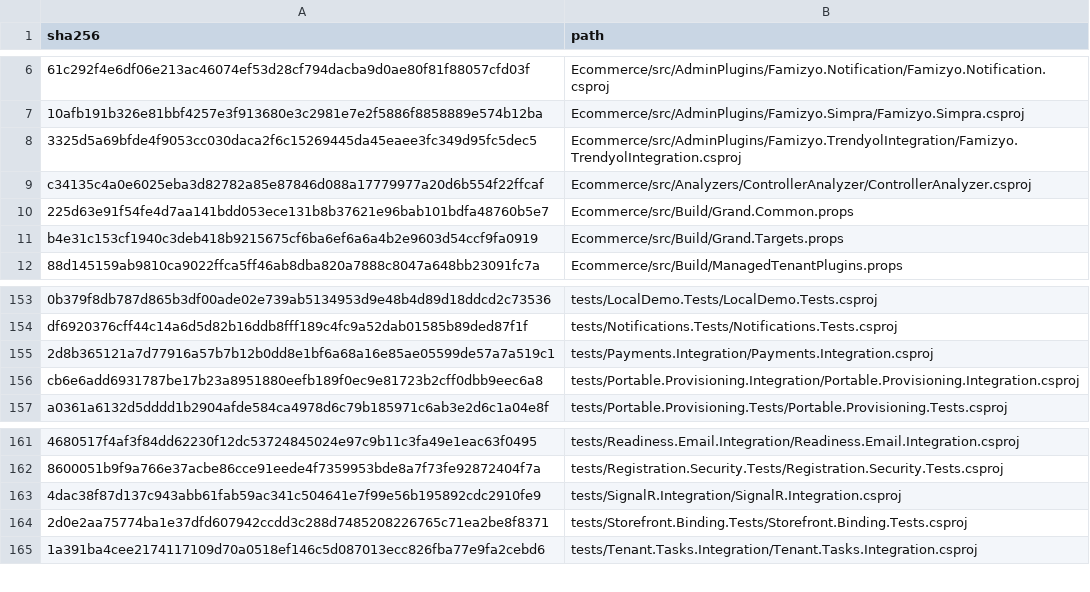
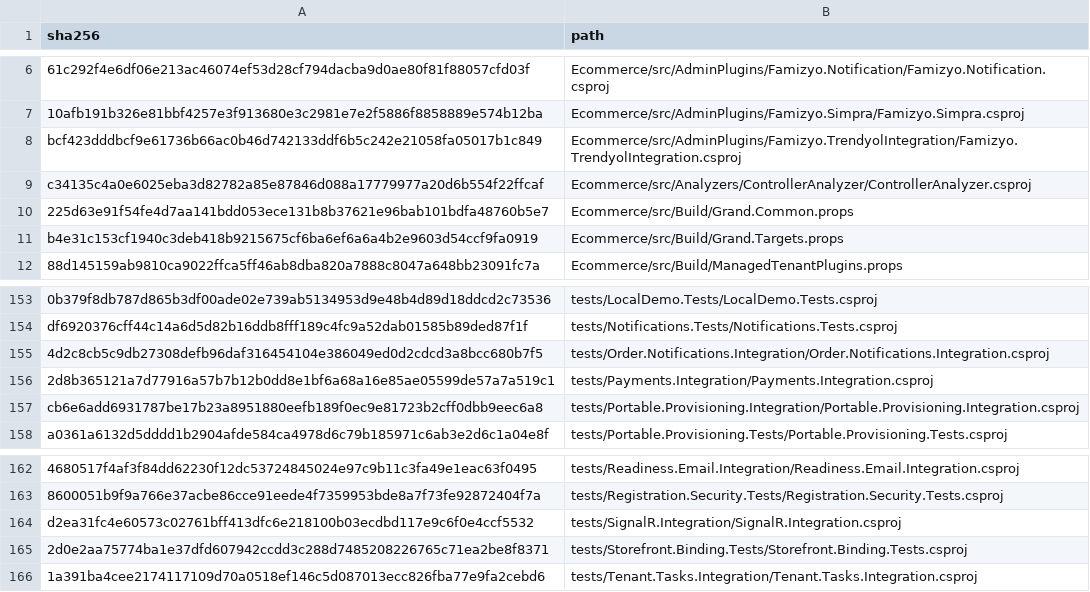
Before and after one commit to osman-kabasakal/multi-tenant-commerce-platform, a CSV file: docs/licenses/inputs.csv, drawn as a sheet; only a part is shown, gaps mark what is left out; addresses are those after the commit; the diff names each change by its address in the sheet, - before the commit and + after, or states it on an @@ line.

Commit message:
feat: recover tenant order notifications durably [skip ci]

```diff
--- a/docs/licenses/inputs.csv
+++ b/docs/licenses/inputs.csv
-A8 (sha256): 3325d5a69bfde4f9053cc030daca2f6c15269445da45eaee3fc349d95fc5dec5
+A8 (sha256): bcf423dddbcf9e61736b66ac0b46d742133ddf6b5c242e21058fa05017b1c849
+row 155: 4d2c8cb5c9db27308defb96daf316454104e386049ed0d2cdcd3a8bcc680b7f5 | tests/Order.Notifications.Integration/Order.Notifications.Integration.csproj
-A164 (sha256): 4dac38f87d137c943abb61fab59ac341c504641e7f99e56b195892cdc2910fe9
+A164 (sha256): d2ea31fc4e60573c02761bff413dfc6e218100b03ecdbd117e9c6f0e4ccf5532
```
Also changed, not shown: 21 other files.
